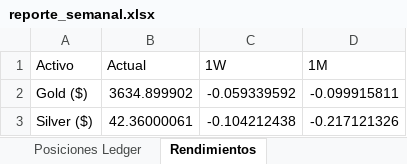
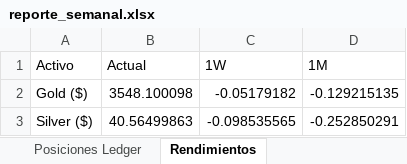
Before and after one commit to pseitler/River-Plate-Alpha, an Excel workbook: public/reporte_semanal.xlsx, sheet Rendimientos, drawn as a sheet; values as stored, in another font and other column widths than the file's, no borders; the diff names each change by its address in the sheet, - before the commit and + after, or states it on an @@ line.

Commit message:
Auto-update: Actualizacion diaria finalizada

```diff
--- a/public/reporte_semanal.xlsx (sheet Rendimientos)
+++ b/public/reporte_semanal.xlsx (sheet Rendimientos)
-B2 (Actual): 3634.899902
+B2 (Actual): 3548.100098
-C2 (1W): -0.059339592
+C2 (1W): -0.05179182
-D2 (1M): -0.099915811
+D2 (1M): -0.129215135
-B3 (Actual): 42.36000061
+B3 (Actual): 40.56499863
-C3 (1W): -0.104212438
+C3 (1W): -0.098535565
-D3 (1M): -0.217121326
+D3 (1M): -0.252850291
```
Also changed, not shown: sheet Control de Riesgo, sheet Posiciones Ledger, sheet Ajuste Barbell Strategy, sheet Módulos Quant, 1 other file.
